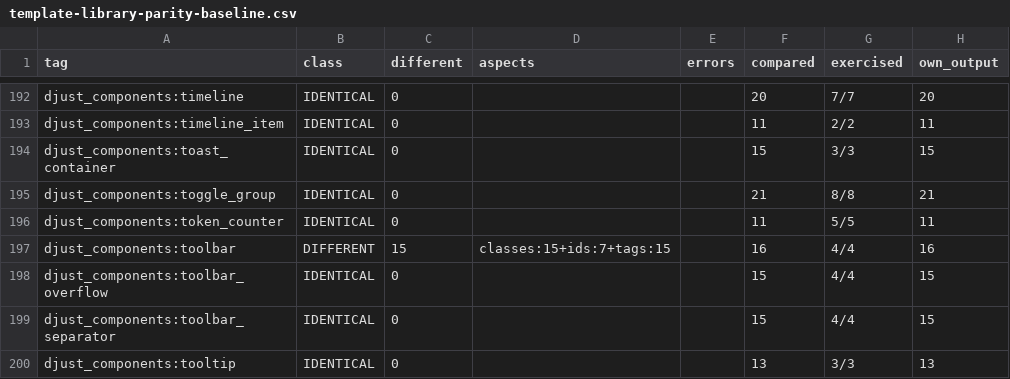
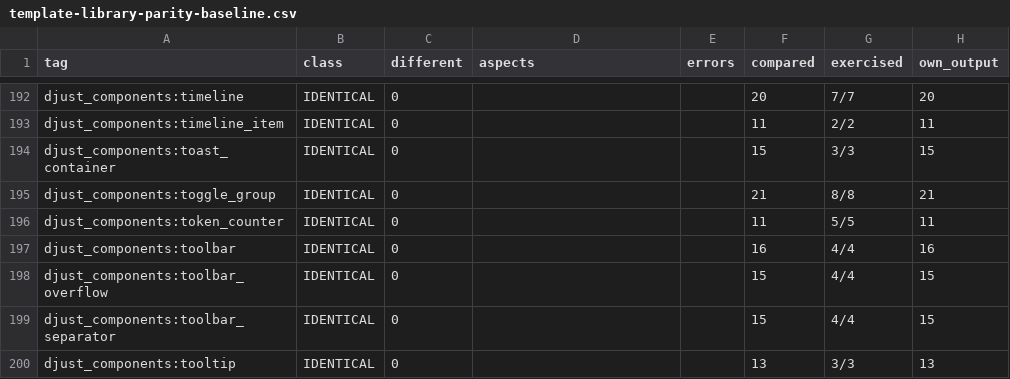
Before and after one commit to djust-org/djust, a CSV file: scripts/template-library-parity-baseline.csv, drawn as a sheet; only a part is shown, gaps mark what is left out; the diff covers the shown part only.

```diff
--- a/scripts/template-library-parity-baseline.csv
+++ b/scripts/template-library-parity-baseline.csv
@@ -196,3 +196,3 @@ djust_components:toggle_group,IDENTICAL,0,,,21,8/8,21
 djust_components:token_counter,IDENTICAL,0,,,11,5/5,11
-djust_components:toolbar,DIFFERENT,15,classes:15+ids:7+tags:15,,16,4/4,16
+djust_components:toolbar,IDENTICAL,0,,,16,4/4,16
 djust_components:toolbar_overflow,IDENTICAL,0,,,15,4/4,15
```
Also changed, not shown: 66 edited cells elsewhere in this file, 1 other file.
